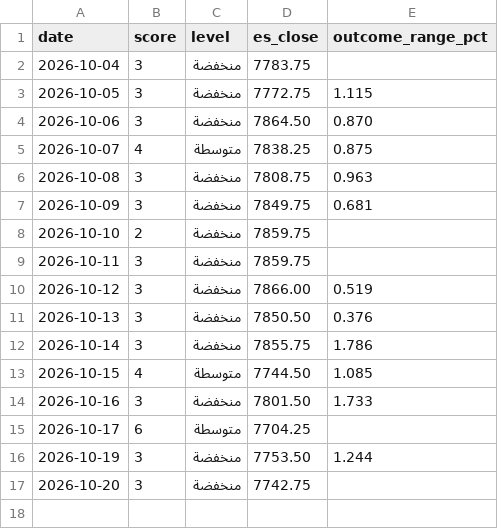
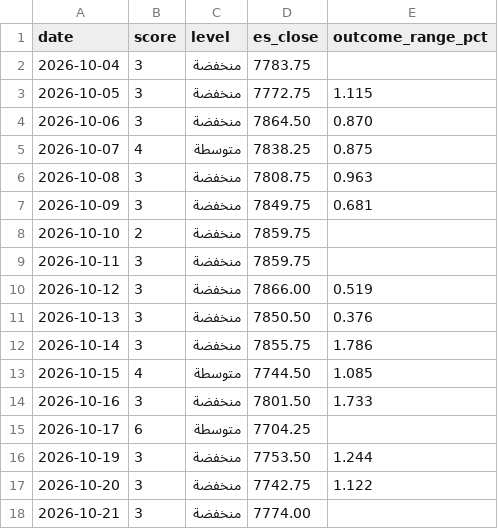
Before and after one commit to mshb4466/mirsad, a CSV file: history.csv, drawn as a sheet.

```diff
--- a/history.csv
+++ b/history.csv
@@ -16,2 +16,3 @@ date,score,level,es_close,outcome_range_pct
 2026-10-19,3,منخفضة,7753.50,1.244
-2026-10-20,3,منخفضة,7742.75,
+2026-10-20,3,منخفضة,7742.75,1.122
+2026-10-21,3,منخفضة,7774.00,
```
Also changed, not shown: 1 other file.
